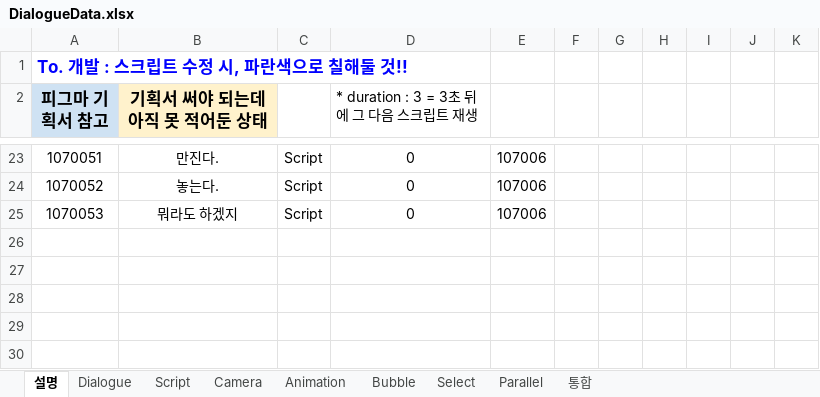
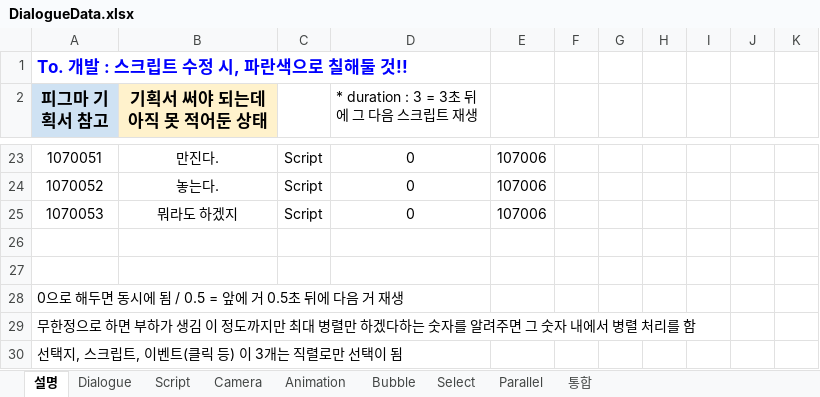
Before and after one commit to Team-Cocoon/Nine-Reincarnation, an Excel workbook: NineReincarnation/Assets/08. Scripts/03. Data/DialogueData.xlsx, sheet 설명, drawn as a sheet; only a part is shown, gaps mark what is left out; values as stored, in another font and other column widths than the file's, no borders; charts and pictures not drawn; the diff names each change by its address in the sheet, - before the commit and + after, or states it on an @@ line.

```diff
--- a/NineReincarnation/Assets/08. Scripts/03. Data/DialogueData.xlsx (sheet 설명)
+++ b/NineReincarnation/Assets/08. Scripts/03. Data/DialogueData.xlsx (sheet 설명)
+row 26: (empty)
+row 27: (empty)
+row 28: 0으로 해두면 동시에 됨 / 0.5 = 앞에 거 0.5초 뒤에 다음 거 재생
+row 29: 무한정으로 하면 부하가 생김 이 정도까지만 최대 병렬만 하겠다하는 숫자를 알려주면 그 숫자 내에서 병렬 처리를 함
+row 30: 선택지, 스크립트, 이벤트(클릭 등) 이 3개는 직렬로만 선택이 됨
```
Also changed, not shown: sheet Camera, sheet 통합, sheet Select, charts or pictures, 14 other files.
